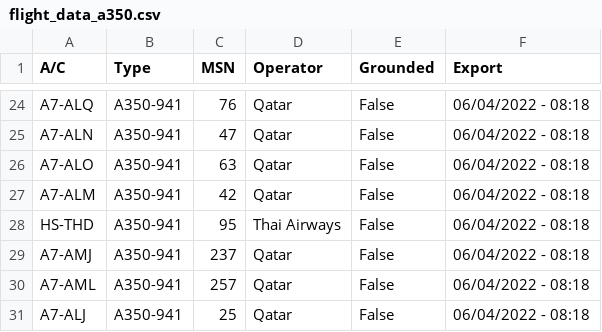
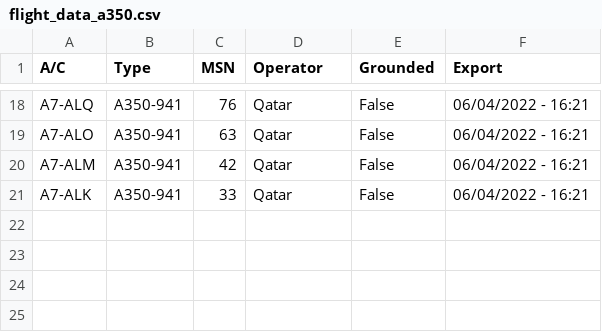
Before and after one commit to clintjb/clintjb.github.v2, a CSV file: _data/flight_data_a350.csv, drawn as a sheet; only a part is shown, gaps mark what is left out; removed rows and columns are numbered as before the commit, all else as after; the diff covers the shown part only; the diff names each change by its address in the sheet, - before the commit and + after, or states it on an @@ line.

```diff
--- a/_data/flight_data_a350.csv
+++ b/_data/flight_data_a350.csv
-F18 (Export): 06/04/2022 - 08:18
+F18 (Export): 06/04/2022 - 16:21
-row 25: A7-ALN | A350-941 | 47 | Qatar | False | 06/04/2022 - 08:18
-F19:F20 (Export): 06/04/2022 - 08:18
+F19:F20 (Export): 06/04/2022 - 16:21
-row 28: HS-THD | A350-941 | 95 | Thai Airways | False | 06/04/2022 - 08:18
-row 29: A7-AMJ | A350-941 | 237 | Qatar | False | 06/04/2022 - 08:18
-A21 (A/C): A7-AML
+A21 (A/C): A7-ALK
-C21 (MSN): 257
+C21 (MSN): 33
-F21 (Export): 06/04/2022 - 08:18
+F21 (Export): 06/04/2022 - 16:21
-row 31: A7-ALJ | A350-941 | 25 | Qatar | False | 06/04/2022 - 08:18
```
Also changed, not shown: 5 added rows, 11 removed rows and 26 edited cells elsewhere in this file, 1 other file.
